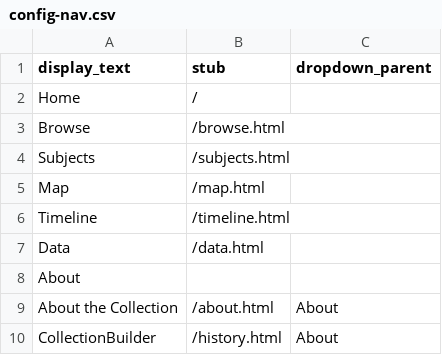
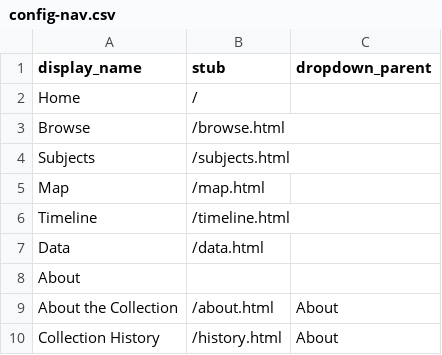
Before and after one commit to juliastone0729/example-collection, a CSV file: _data/config-nav.csv, drawn as a sheet; the diff names each change by its address in the sheet, - before the commit and + after, or states it on an @@ line.

Commit message:
Revert nav bar to preview configuration

```diff
--- a/_data/config-nav.csv
+++ b/_data/config-nav.csv
-A1: display_text
+A1: display_name
-A10 (display_name): CollectionBuilder
+A10 (display_name): Collection History
```
